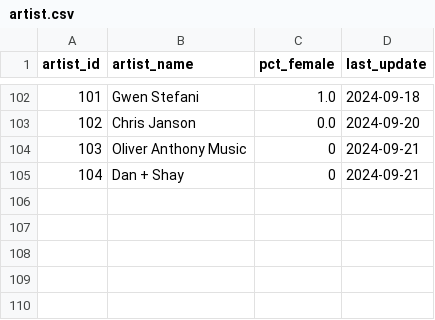
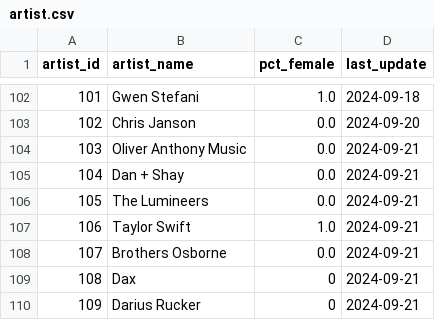
Before and after one commit to jwmanahan/billboard, a CSV file: source_data/artist.csv, drawn as a sheet; only a part is shown, gaps mark what is left out.

```diff
--- a/source_data/artist.csv
+++ b/source_data/artist.csv
@@ -103,3 +103,8 @@ artist_id,artist_name,pct_female,last_update
 102,Chris Janson,0.0,2024-09-20
-103,Oliver Anthony Music,0,2024-09-21
-104,Dan + Shay,0,2024-09-21
+103,Oliver Anthony Music,0.0,2024-09-21
+104,Dan + Shay,0.0,2024-09-21
+105,The Lumineers,0.0,2024-09-21
+106,Taylor Swift,1.0,2024-09-21
+107,Brothers Osborne,0.0,2024-09-21
+108,Dax,0,2024-09-21
+109,Darius Rucker,0,2024-09-21
```
Also changed, not shown: source_data/song.csv, source_data/song_to_artist.csv, 3 other files.
